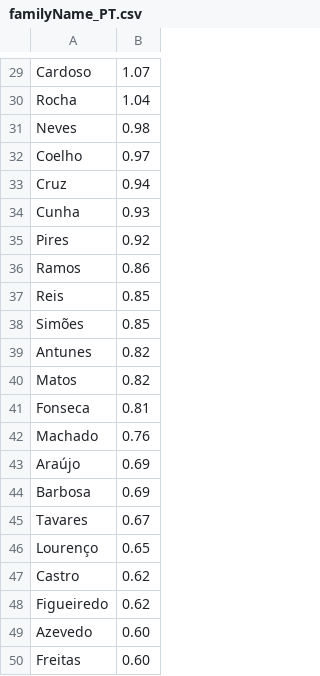
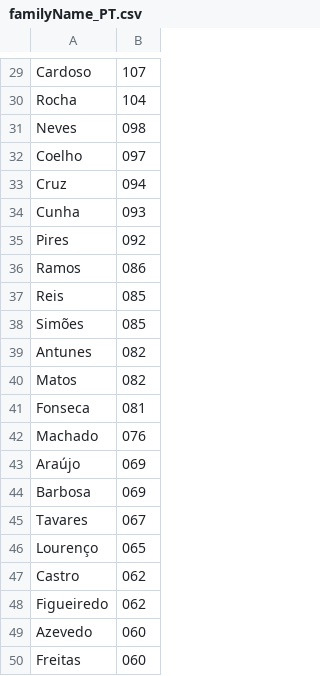
Before and after one commit to Arboratum-Open/fastbeangen, a CSV file: fastbeangen/src/main/resources/generator/familyName_PT.csv, drawn as a sheet; only a part is shown, gaps mark what is left out; the diff covers the shown part only; the diff names each change by its address in the sheet, - before the commit and + after, or states it on an @@ line.

```diff
--- a/fastbeangen/src/main/resources/generator/familyName_PT.csv
+++ b/fastbeangen/src/main/resources/generator/familyName_PT.csv
-B29: 1.07
+B29: 107
-B30: 1.04
+B30: 104
-B31: 0.98
+B31: 098
-B32: 0.97
+B32: 097
-B33: 0.94
+B33: 094
-B34: 0.93
+B34: 093
-B35: 0.92
+B35: 092
-B36: 0.86
+B36: 086
-B37:B38: 0.85
+B37:B38: 085
-B39:B40: 0.82
+B39:B40: 082
-B41: 0.81
+B41: 081
-B42: 0.76
+B42: 076
-B43:B44: 0.69
+B43:B44: 069
-B45: 0.67
+B45: 067
-B46: 0.65
+B46: 065
-B47:B48: 0.62
+B47:B48: 062
-B49:B50: 0.60
+B49:B50: 060
```
Also changed, not shown: 28 edited cells elsewhere in this file, fastbeangen/src/main/resources/generator/familyName_IE.csv, fastbeangen/src/main/resources/generator/givenName_female_CA.csv, 16 other files.
